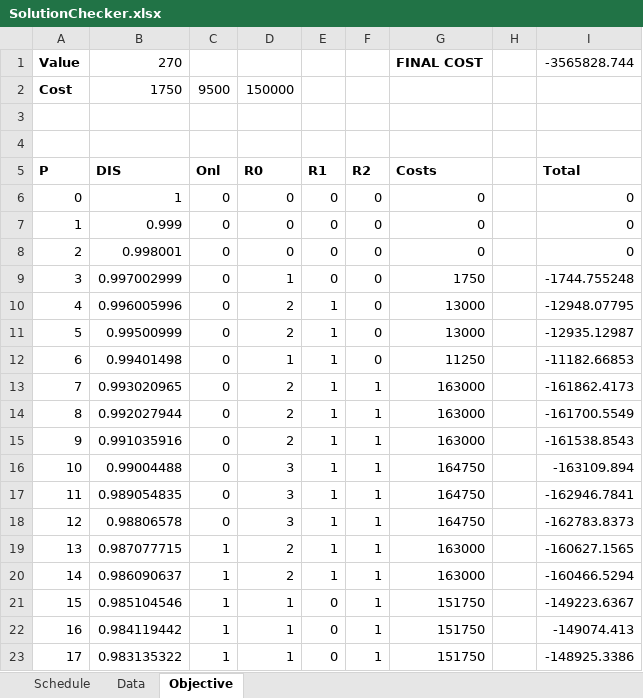
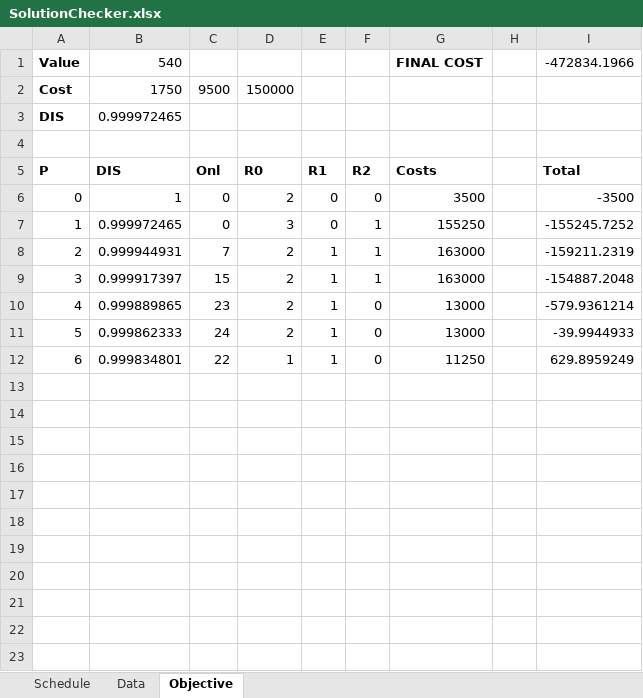
Before and after one commit to RKuipers/OffshoreWindFarms, an Excel workbook: Code/Optimiser/SolutionChecker.xlsx, sheet Objective, drawn as a sheet; only a part is shown; values as stored, in another font and other column widths than the file's, no borders; removed rows and columns are numbered as before the commit, all else as after; the diff covers the shown part only; the diff names each change by its address in the sheet, - before the commit and + after, or states it on an @@ line.

```diff
--- a/Code/Optimiser/SolutionChecker.xlsx (sheet Objective)
+++ b/Code/Optimiser/SolutionChecker.xlsx (sheet Objective)
-row 1: Value | 270 |  |  |  |  | FINAL COST |  | -3565828.744
+row 1: Value | 540 |  |  |  |  | FINAL COST |  | -472834.1966
-row 3: (empty)
+row 3: DIS | 0.999972465
-D6 (R0): 0
+D6 (R0): 2
-G6 (Costs): 0
+G6 (Costs): 3500
-I6 (Total): 0
+I6 (Total): -3500
-row 7: 1 | 0.999 | 0 | 0 | 0 | 0 | 0 |  | 0
-row 8: 2 | 0.998001 | 0 | 0 | 0 | 0 | 0 |  | 0
-row 9: 3 | 0.997002999 | 0 | 1 | 0 | 0 | 1750 |  | -1744.755248
+row 7: 1 | 0.999972465 | 0 | 3 | 0 | 1 | 155250 |  | -155245.7252
+row 8: 2 | 0.999944931 | 7 | 2 | 1 | 1 | 163000 |  | -159211.2319
+row 9: 3 | 0.999917397 | 15 | 2 | 1 | 1 | 163000 |  | -154887.2048
-B10 (DIS): 0.996005996
+B10 (DIS): 0.999889865
-C10 (Onl): 0
+C10 (Onl): 23
-I10 (Total): -12948.07795
+I10 (Total): -579.9361214
-B11 (DIS): 0.99500999
+B11 (DIS): 0.999862333
-C11 (Onl): 0
+C11 (Onl): 24
-I11 (Total): -12935.12987
+I11 (Total): -39.9944933
-B12 (DIS): 0.99401498
+B12 (DIS): 0.999834801
-C12 (Onl): 0
+C12 (Onl): 22
-I12 (Total): -11182.66853
+I12 (Total): 629.8959249
-row 13: 7 | 0.993020965 | 0 | 2 | 1 | 1 | 163000 |  | -161862.4173
-row 14: 8 | 0.992027944 | 0 | 2 | 1 | 1 | 163000 |  | -161700.5549
-row 15: 9 | 0.991035916 | 0 | 2 | 1 | 1 | 163000 |  | -161538.8543
-row 16: 10 | 0.99004488 | 0 | 3 | 1 | 1 | 164750 |  | -163109.894
-row 17: 11 | 0.989054835 | 0 | 3 | 1 | 1 | 164750 |  | -162946.7841
-row 18: 12 | 0.98806578 | 0 | 3 | 1 | 1 | 164750 |  | -162783.8373
-row 19: 13 | 0.987077715 | 1 | 2 | 1 | 1 | 163000 |  | -160627.1565
-row 20: 14 | 0.986090637 | 1 | 2 | 1 | 1 | 163000 |  | -160466.5294
-row 21: 15 | 0.985104546 | 1 | 1 | 0 | 1 | 151750 |  | -149223.6367
-row 22: 16 | 0.984119442 | 1 | 1 | 0 | 1 | 151750 |  | -149074.413
-row 23: 17 | 0.983135322 | 1 | 1 | 0 | 1 | 151750 |  | -148925.3386
```
Also changed, not shown: 12 removed rows elsewhere in this sheet, sheet Schedule, formulas that keep their value, Code/Optimiser/RowCol calcs.xlsx, 8 other files.
